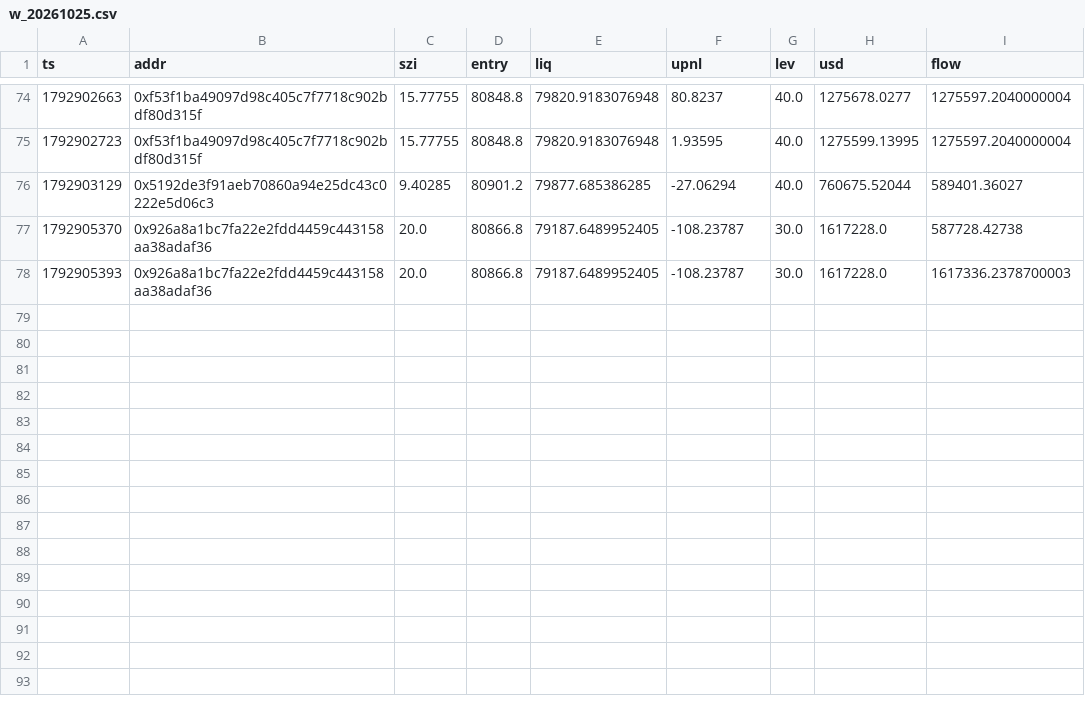
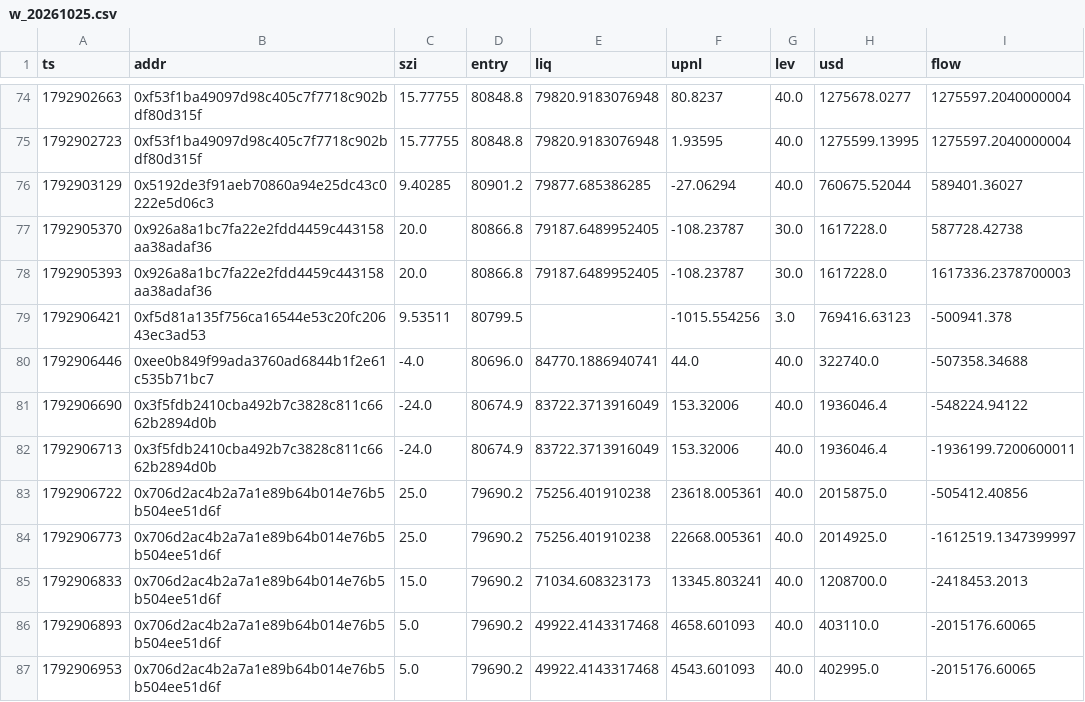
Before and after one commit to Maddysingh06/market-data, a CSV file: data/w_20261025.csv, drawn as a sheet; only a part is shown, gaps mark what is left out; the diff names each change by its address in the sheet, - before the commit and + after, or states it on an @@ line.

```diff
--- a/data/w_20261025.csv
+++ b/data/w_20261025.csv
+row 79: 1792906421 | 0xf5d81a135f756ca16544e53c20fc20643ec3ad53 | 9.53511 | 80799.5 |  | -1015.554256 | 3.0 | 769416.63123 | -500941.378
+row 80: 1792906446 | 0xee0b849f99ada3760ad6844b1f2e61c535b71bc7 | -4.0 | 80696.0 | 84770.1886940741 | 44.0 | 40.0 | 322740.0 | -507358.34688
+row 81: 1792906690 | 0x3f5fdb2410cba492b7c3828c811c6662b2894d0b | -24.0 | 80674.9 | 83722.3713916049 | 153.32006 | 40.0 | 1936046.4 | -548224.94122
+row 82: 1792906713 | 0x3f5fdb2410cba492b7c3828c811c6662b2894d0b | -24.0 | 80674.9 | 83722.3713916049 | 153.32006 | 40.0 | 1936046.4 | -1936199.7200600011
+row 83: 1792906722 | 0x706d2ac4b2a7a1e89b64b014e76b5b504ee51d6f | 25.0 | 79690.2 | 75256.401910238 | 23618.005361 | 40.0 | 2015875.0 | -505412.40856
+row 84: 1792906773 | 0x706d2ac4b2a7a1e89b64b014e76b5b504ee51d6f | 25.0 | 79690.2 | 75256.401910238 | 22668.005361 | 40.0 | 2014925.0 | -1612519.1347399997
+row 85: 1792906833 | 0x706d2ac4b2a7a1e89b64b014e76b5b504ee51d6f | 15.0 | 79690.2 | 71034.608323173 | 13345.803241 | 40.0 | 1208700.0 | -2418453.2013
+row 86: 1792906893 | 0x706d2ac4b2a7a1e89b64b014e76b5b504ee51d6f | 5.0 | 79690.2 | 49922.4143317468 | 4658.601093 | 40.0 | 403110.0 | -2015176.60065
+row 87: 1792906953 | 0x706d2ac4b2a7a1e89b64b014e76b5b504ee51d6f | 5.0 | 79690.2 | 49922.4143317468 | 4543.601093 | 40.0 | 402995.0 | -2015176.60065
```
Also changed, not shown: data/e_20261025.csv, 3 other files.
